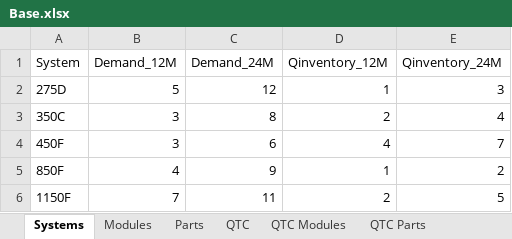
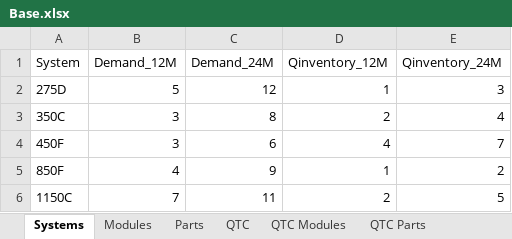
Before and after one commit to ukodaru0898/macine_resale, an Excel workbook: public/sample_data/Base.xlsx, sheet Systems, drawn as a sheet; values as stored, in another font and other column widths than the file's, no borders; the diff names each change by its address in the sheet, - before the commit and + after, or states it on an @@ line.

Commit message:
Update Base.xlsx with latest data

```diff
--- a/public/sample_data/Base.xlsx (sheet Systems)
+++ b/public/sample_data/Base.xlsx (sheet Systems)
-A6 (System): 1150F
+A6 (System): 1150C
```
